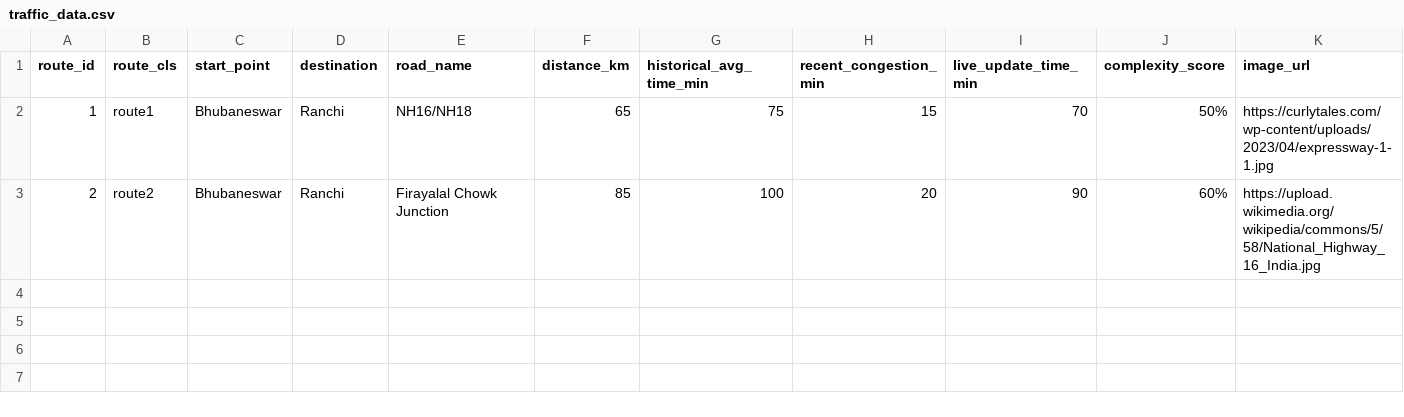
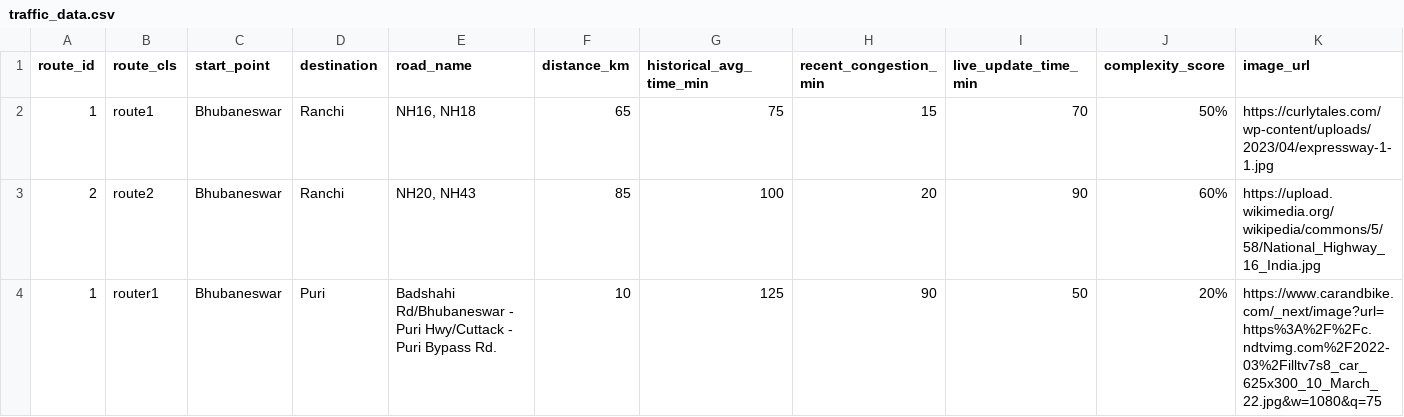
Before and after one commit to kumartushar0605/traffic_ai, a CSV file: data/traffic_data.csv, drawn as a sheet; only a part is shown; rows hold the shown columns only; the diff names each change by its address in the sheet, - before the commit and + after, or states it on an @@ line.

Commit message:
alldoddd

```diff
--- a/data/traffic_data.csv
+++ b/data/traffic_data.csv
-E2 (road_name): NH16/NH18
+E2 (road_name): NH16, NH18
-E3 (road_name): Firayalal Chowk Junction
+E3 (road_name): NH20, NH43
+row 4: 1 | router1 | Bhubaneswar | Puri | Badshahi Rd/Bhubaneswar - Puri Hwy/Cuttack - Puri Bypass Rd. | 10 | 125 | 90 | 50 | 20% | https://www.carandbike.com/_next/image?url=https%3A%2F%2Fc.ndtvimg.com%2F2022-03%2Filltv7s8_car_625x300_10_March_22.jpg&w=1080&q=75
```
